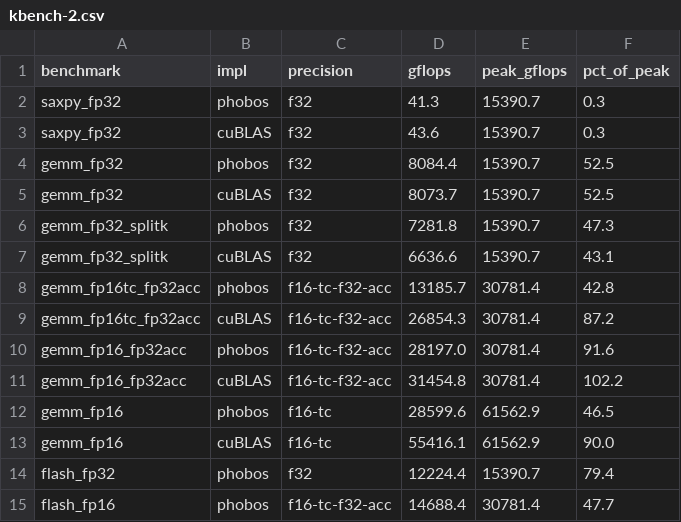
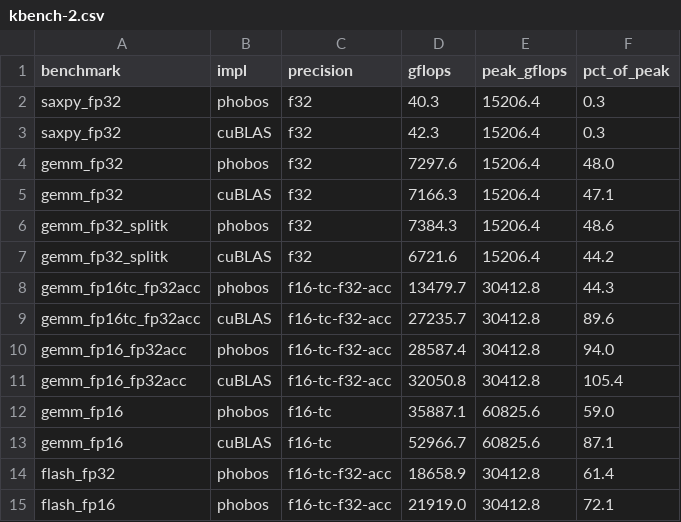
Before and after one commit to joa/phobos-lang, a CSV file: results/platforms/rtx4060/kbench-2.csv, drawn as a sheet.

```diff
--- a/results/platforms/rtx4060/kbench-2.csv
+++ b/results/platforms/rtx4060/kbench-2.csv
@@ -1,15 +1,15 @@
 benchmark,impl,precision,gflops,peak_gflops,pct_of_peak
-saxpy_fp32,phobos,f32,41.3,15390.7,0.3
-saxpy_fp32,cuBLAS,f32,43.6,15390.7,0.3
-gemm_fp32,phobos,f32,8084.4,15390.7,52.5
-gemm_fp32,cuBLAS,f32,8073.7,15390.7,52.5
-gemm_fp32_splitk,phobos,f32,7281.8,15390.7,47.3
-gemm_fp32_splitk,cuBLAS,f32,6636.6,15390.7,43.1
-gemm_fp16tc_fp32acc,phobos,f16-tc-f32-acc,13185.7,30781.4,42.8
-gemm_fp16tc_fp32acc,cuBLAS,f16-tc-f32-acc,26854.3,30781.4,87.2
-gemm_fp16_fp32acc,phobos,f16-tc-f32-acc,28197.0,30781.4,91.6
-gemm_fp16_fp32acc,cuBLAS,f16-tc-f32-acc,31454.8,30781.4,102.2
-gemm_fp16,phobos,f16-tc,28599.6,61562.9,46.5
-gemm_fp16,cuBLAS,f16-tc,55416.1,61562.9,90.0
-flash_fp32,phobos,f32,12224.4,15390.7,79.4
-flash_fp16,phobos,f16-tc-f32-acc,14688.4,30781.4,47.7
+saxpy_fp32,phobos,f32,40.3,15206.4,0.3
+saxpy_fp32,cuBLAS,f32,42.3,15206.4,0.3
+gemm_fp32,phobos,f32,7297.6,15206.4,48.0
+gemm_fp32,cuBLAS,f32,7166.3,15206.4,47.1
+gemm_fp32_splitk,phobos,f32,7384.3,15206.4,48.6
+gemm_fp32_splitk,cuBLAS,f32,6721.6,15206.4,44.2
+gemm_fp16tc_fp32acc,phobos,f16-tc-f32-acc,13479.7,30412.8,44.3
+gemm_fp16tc_fp32acc,cuBLAS,f16-tc-f32-acc,27235.7,30412.8,89.6
+gemm_fp16_fp32acc,phobos,f16-tc-f32-acc,28587.4,30412.8,94.0
+gemm_fp16_fp32acc,cuBLAS,f16-tc-f32-acc,32050.8,30412.8,105.4
+gemm_fp16,phobos,f16-tc,35887.1,60825.6,59.0
+gemm_fp16,cuBLAS,f16-tc,52966.7,60825.6,87.1
+flash_fp32,phobos,f16-tc-f32-acc,18658.9,30412.8,61.4
+flash_fp16,phobos,f16-tc-f32-acc,21919.0,30412.8,72.1
```
Also changed, not shown: results/platforms/rtx3090/kbench-1.csv, results/platforms/rtx4060/kbench-1.csv, 49 other files.
